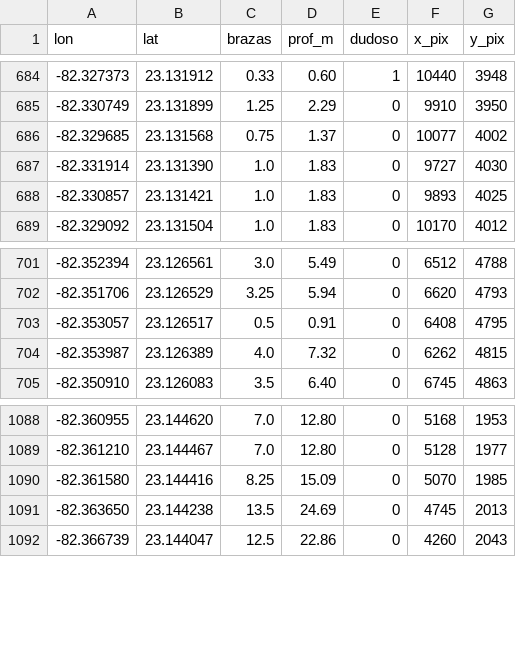
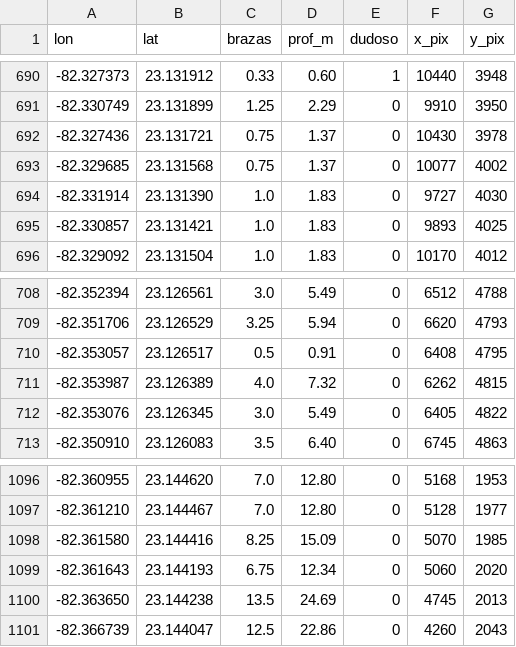
Before and after one commit to alexmanuel27/Modelo-hidrodin-mico, a CSV file: datos/batimetria/sondeos/sondeos_1889.csv, drawn as a sheet; only a part is shown, gaps mark what is left out; the diff covers the shown part only.

```diff
--- a/datos/batimetria/sondeos/sondeos_1889.csv
+++ b/datos/batimetria/sondeos/sondeos_1889.csv
@@ -685,2 +691,3 @@ lon,lat,brazas,prof_m,dudoso,x_pix,y_pix
 -82.330749,23.131899,1.25,2.29,0,9910,3950
+-82.327436,23.131721,0.75,1.37,0,10430,3978
 -82.329685,23.131568,0.75,1.37,0,10077,4002
@@ -704,2 +711,3 @@ lon,lat,brazas,prof_m,dudoso,x_pix,y_pix
 -82.353987,23.126389,4.0,7.32,0,6262,4815
+-82.353076,23.126345,3.0,5.49,0,6405,4822
 -82.350910,23.126083,3.5,6.40,0,6745,4863
@@ -1090,2 +1098,3 @@ lon,lat,brazas,prof_m,dudoso,x_pix,y_pix
 -82.361580,23.144416,8.25,15.09,0,5070,1985
+-82.361643,23.144193,6.75,12.34,0,5060,2020
 -82.363650,23.144238,13.5,24.69,0,4745,2013
```
Also changed, not shown: 6 added rows elsewhere in this file, 8 other files.
